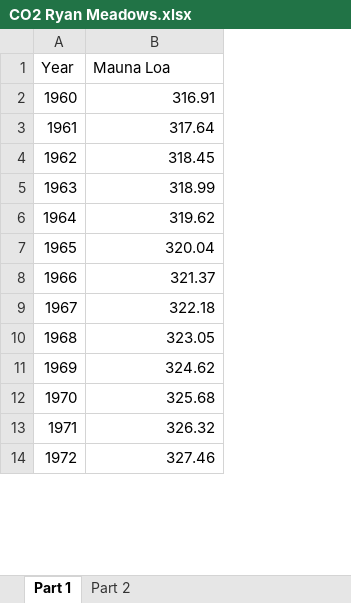
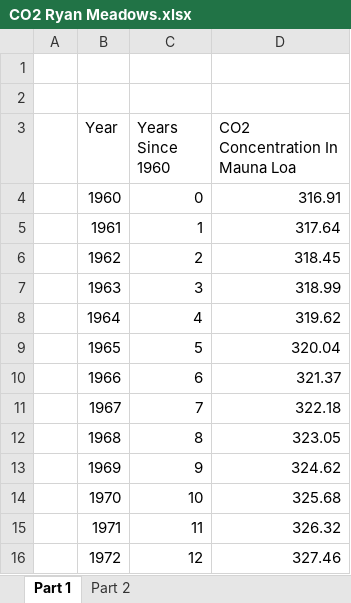
Before and after one commit to surative/Personal-Projects, an Excel workbook: CO2 Ryan Meadows.xlsx, sheet Part 1, drawn as a sheet; only a part is shown; values as stored, in another font and other column widths than the file's, no borders; charts and pictures not drawn; addresses are those after the commit; the diff names each change by its address in the sheet, - before the commit and + after, or states it on an @@ line.

Commit message:
Add files via upload

```diff
--- a/CO2 Ryan Meadows.xlsx (sheet Part 1)
+++ b/CO2 Ryan Meadows.xlsx (sheet Part 1)
+column A, empty
+column C (Years Since 1960), rows 4-16: 0 | 1 | 2 | 3 | 4 | 5 | 6 | 7 | 8 | 9 | 10 | 11 | 12
+row 1: (empty)
+row 2: (empty)
-D3: Mauna Loa
+D3: CO2 Concentration In Mauna Loa
```
Also changed, not shown: charts or pictures.
